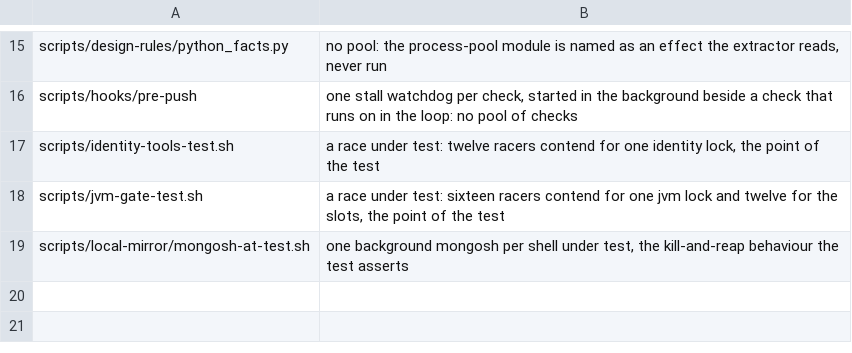
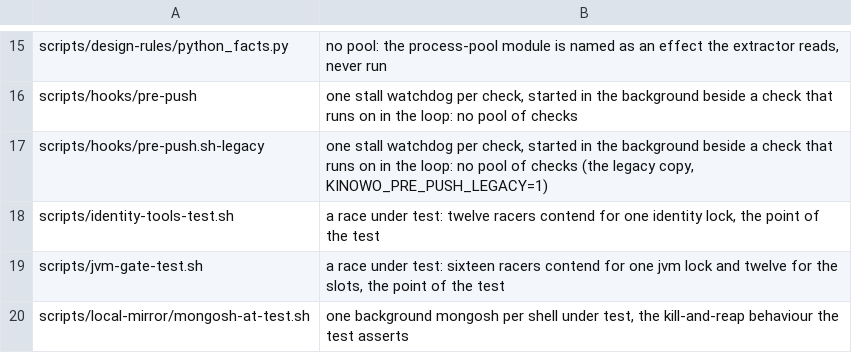
Before and after one commit to pawelkrupinski/movies, a TSV file: scripts/ci/fanout-allow.tsv, drawn as a sheet; only a part is shown, gaps mark what is left out.

```diff
--- a/scripts/ci/fanout-allow.tsv
+++ b/scripts/ci/fanout-allow.tsv
@@ -16,2 +16,3 @@ scripts/design-rules/python_facts.py	no pool: the process-pool module is named a
 scripts/hooks/pre-push	one stall watchdog per check, started in the background beside a check that runs on in the loop: no pool of checks
+scripts/hooks/pre-push.sh-legacy	one stall watchdog per check, started in the background beside a check that runs on in the loop: no pool of checks (the legacy copy, KINOWO_PRE_PUSH_LEGACY=1)
 scripts/identity-tools-test.sh	a race under test: twelve racers contend for one identity lock, the point of the test
```
Also changed, not shown: scripts/hooks/lint-registry.tsv, 17 other files.
